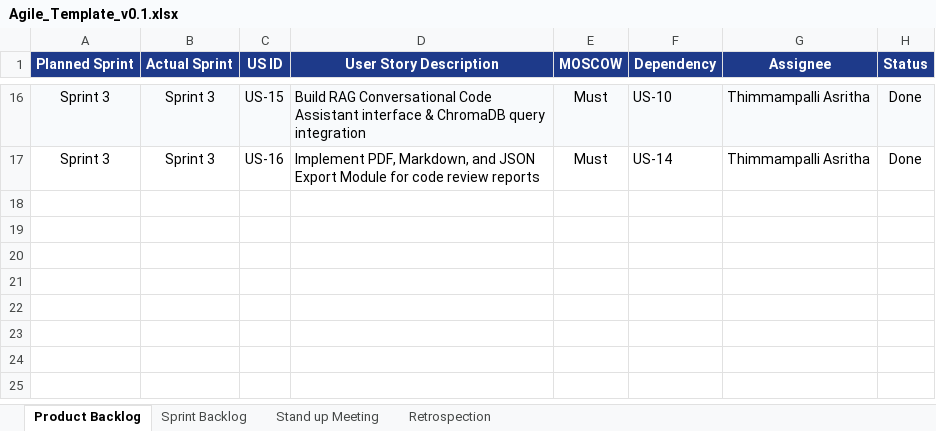
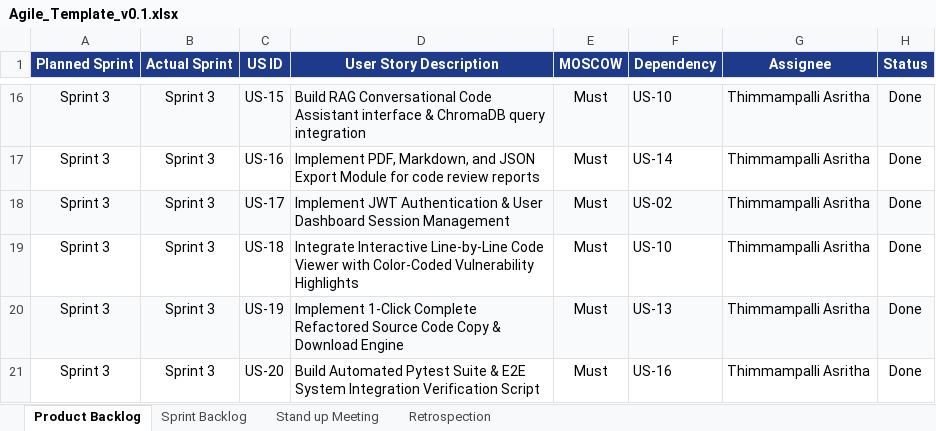
Before and after one commit to asrithaa07/-AI-Code-Review-Security-Analysis-Agent-, an Excel workbook: Agile_Template_v0.1.xlsx, sheet Product Backlog, drawn as a sheet; only a part is shown, gaps mark what is left out; values as stored, in another font and other column widths than the file's, no borders; the diff names each change by its address in the sheet, - before the commit and + after, or states it on an @@ line.

Commit message:
feat: Add additional user stories US-17-20, tasks T-12-15, standups, defects 11-13, and test cases 19-20 to Excel tracking workbooks

```diff
--- a/Agile_Template_v0.1.xlsx (sheet Product Backlog)
+++ b/Agile_Template_v0.1.xlsx (sheet Product Backlog)
+row 18: Sprint 3 | Sprint 3 | US-17 | Implement JWT Authentication & User Dashboard Session Management | Must | US-02 | Thimmampalli Asritha | Done
+row 19: Sprint 3 | Sprint 3 | US-18 | Integrate Interactive Line-by-Line Code Viewer with Color-Coded Vulnerability Highlights | Must | US-10 | Thimmampalli Asritha | Done
+row 20: Sprint 3 | Sprint 3 | US-19 | Implement 1-Click Complete Refactored Source Code Copy & Download Engine | Must | US-13 | Thimmampalli Asritha | Done
+row 21: Sprint 3 | Sprint 3 | US-20 | Build Automated Pytest Suite & E2E System Integration Verification Script | Must | US-16 | Thimmampalli Asritha | Done
```
Also changed, not shown: sheet Sprint Backlog, sheet Stand up Meeting, Defect_Tracker_v0.1.xlsx, Unit_Test_Plan.xlsx.
